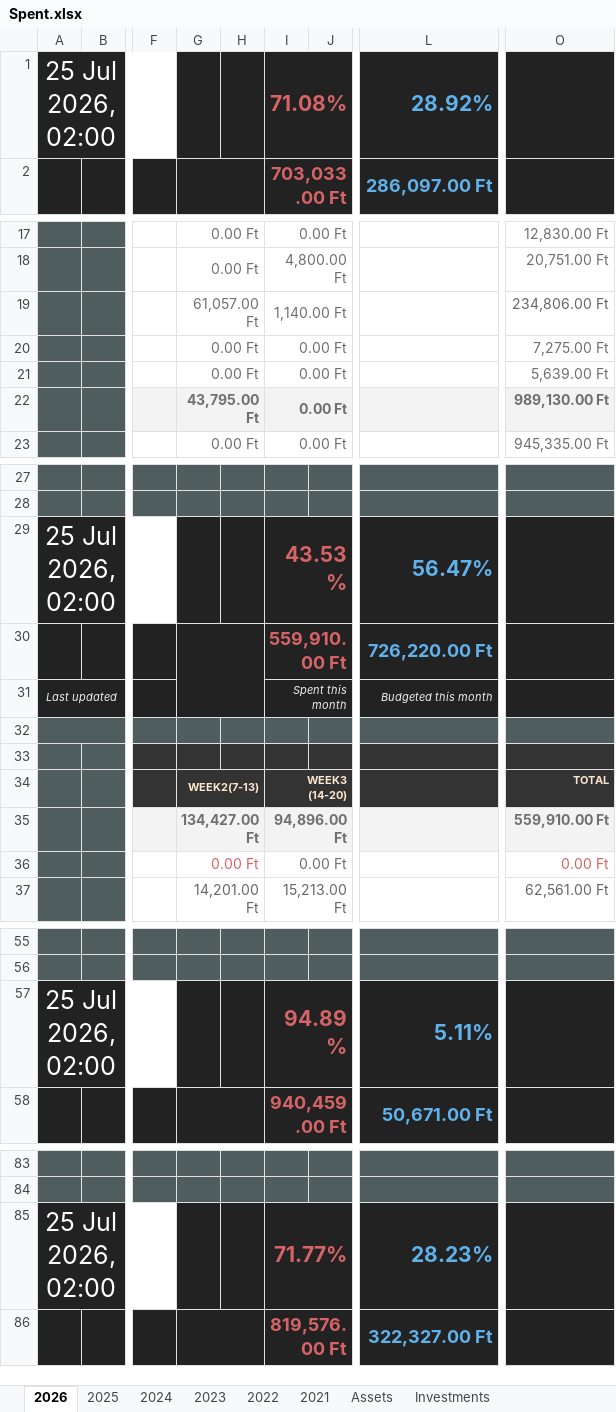
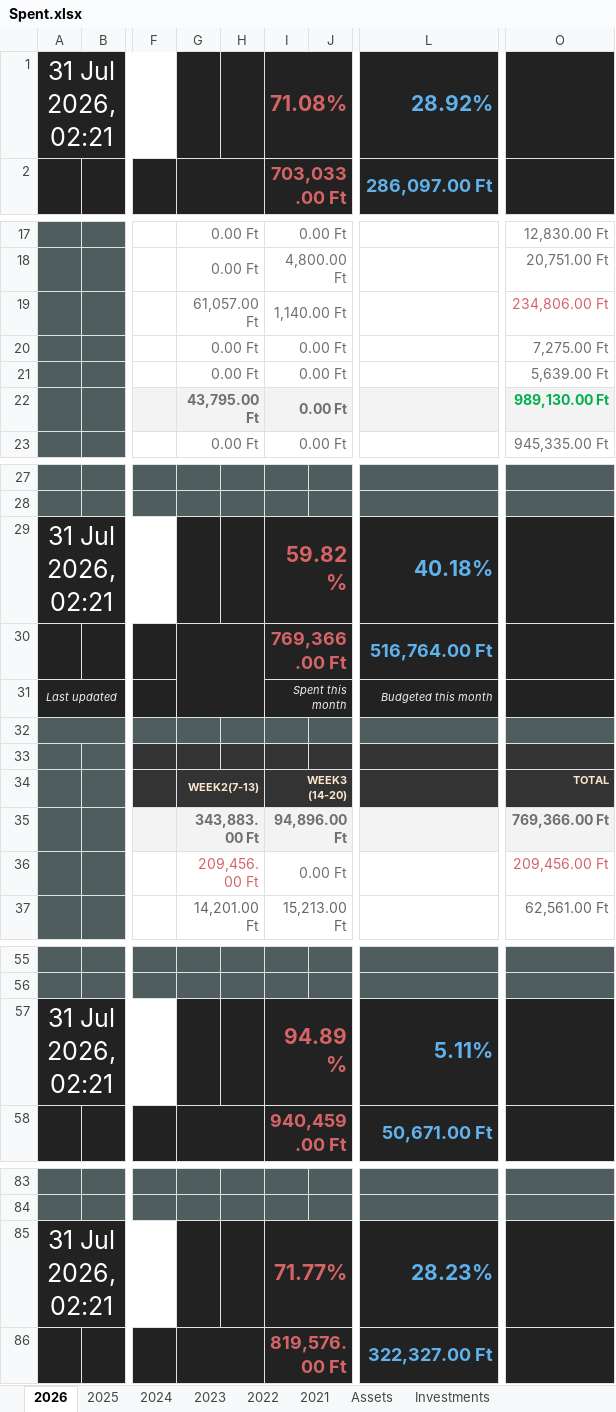
Before and after one commit to ervindobri/expense_tracker, an Excel workbook: server/import/Spent.xlsx, sheet 2026, drawn as a sheet; only a part is shown, gaps mark what is left out; values as stored, in another font and other column widths than the file's, no borders; charts and pictures and conditional formats not drawn; removed rows and columns are numbered as before the commit, all else as after; rows hold the shown columns only; the diff covers the shown part only; the diff names each change by its address in the sheet, - before the commit and + after, or states it on an @@ line.

```diff
--- a/server/import/Spent.xlsx (sheet 2026)
+++ b/server/import/Spent.xlsx (sheet 2026)
-A1: 25 Jul 2026, 02:00
+A1: 31 Jul 2026, 02:21
-O19 text colour: #666666
+O19 text colour: #D66466
-O22 text colour: #6F6F6F
+O22 text colour: #00B050
-row 29: 25 Jul 2026, 02:00 |  |  |  |  | 43.53% |  | 56.47%
+row 29: 31 Jul 2026, 02:21 |  |  |  |  | 59.82% |  | 40.18%
-I30: 559,910.00 Ft
+I30: 769,366.00 Ft
-L30: 726,220.00 Ft
+L30: 516,764.00 Ft
-G35: 134,427.00 Ft
+G35: 343,883.00 Ft
-O35: 559,910.00 Ft
+O35: 769,366.00 Ft
-G36: 0.00 Ft
+G36: 209,456.00 Ft
-O36: 0.00 Ft
+O36: 209,456.00 Ft
-A57: 25 Jul 2026, 02:00
+A57: 31 Jul 2026, 02:21
-A85: 25 Jul 2026, 02:00
+A85: 31 Jul 2026, 02:21
```
Also changed, not shown: 3 edited cells elsewhere in this sheet, sheet 2025, sheet Investments, sheet 2024, sheet 2023, formulas that keep their value, charts or pictures, 26 other files.
